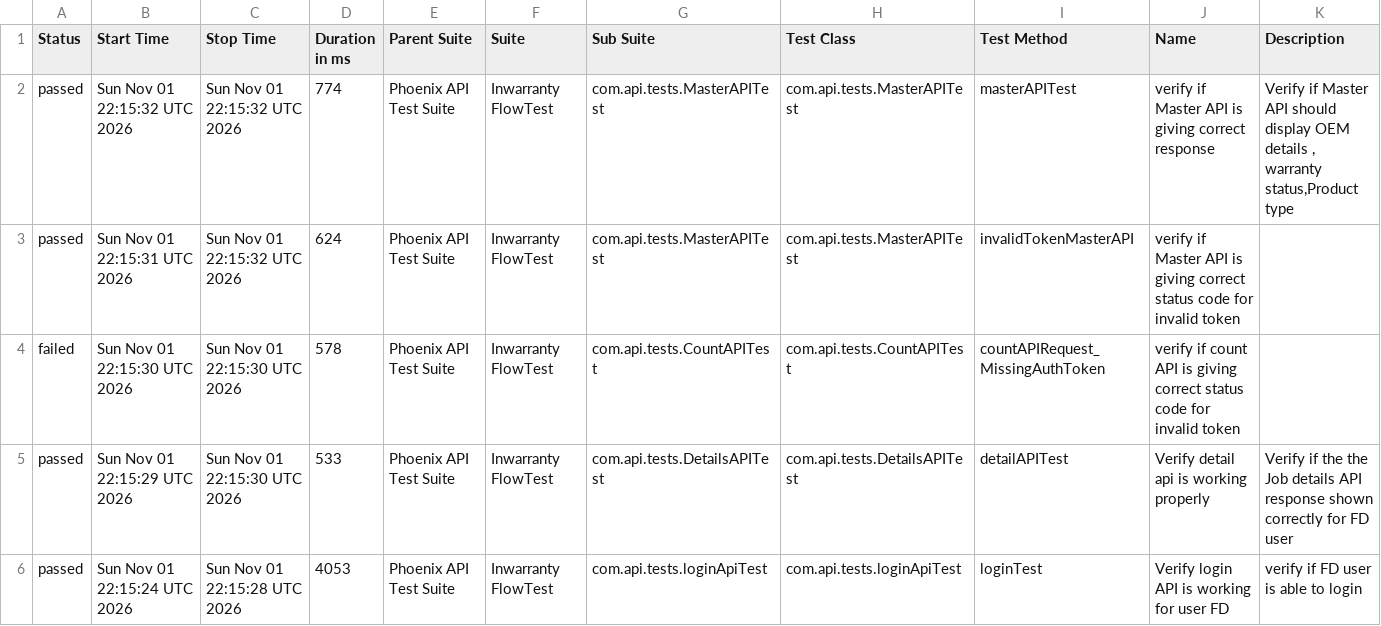
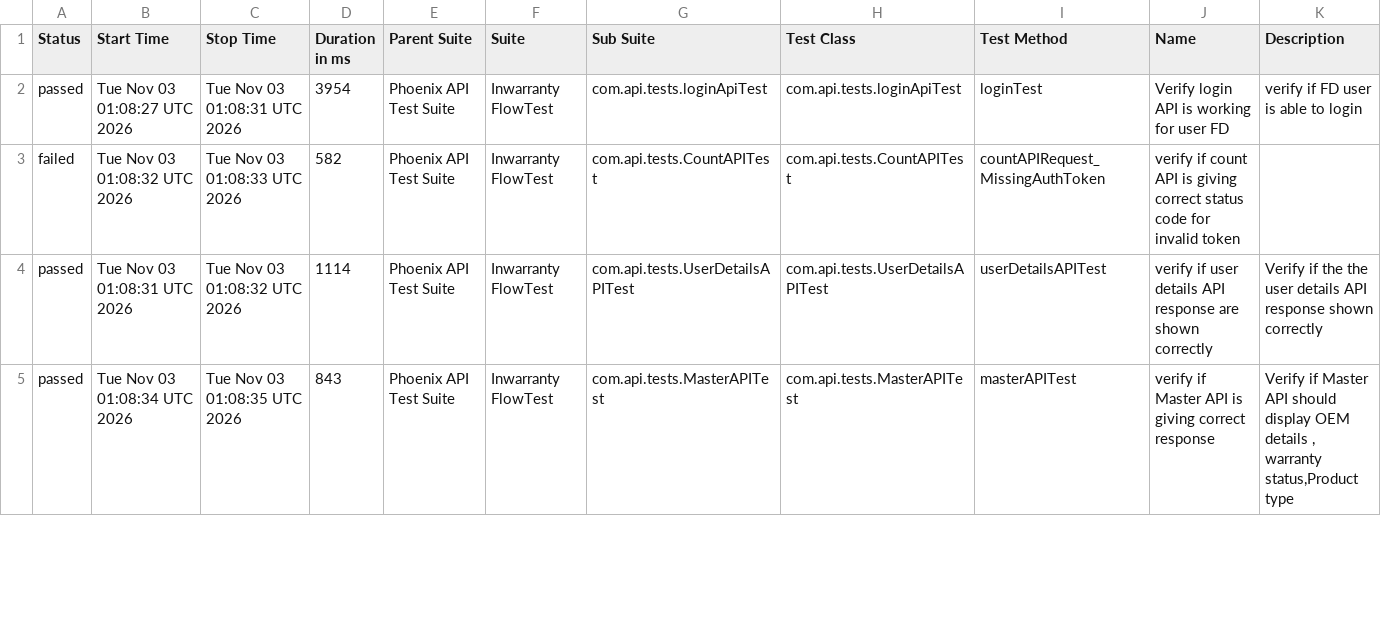
Before and after one commit to iamsourabh434/PhoenixTestAutomationFramework, a CSV file: data/suites.csv, drawn as a sheet; only a part is shown; the diff covers the shown part only.

```diff
--- a/data/suites.csv
+++ b/data/suites.csv
@@ -1,6 +1,5 @@
 "Status","Start Time","Stop Time","Duration in ms","Parent Suite","Suite","Sub Suite","Test Class","Test Method","Name","Description"
-"passed","Sun Nov 01 22:15:32 UTC 2026","Sun Nov 01 22:15:32 UTC 2026","774","Phoenix API Test Suite","Inwarranty FlowTest","com.api.tests.MasterAPITest","com.api.tests.MasterAPITest","masterAPITest","verify if Master API is giving correct response","Verify if Master API should display OEM details , warranty status,Product type"
-"passed","Sun Nov 01 22:15:31 UTC 2026","Sun Nov 01 22:15:32 UTC 2026","624","Phoenix API Test Suite","Inwarranty FlowTest","com.api.tests.MasterAPITest","com.api.tests.MasterAPITest","invalidTokenMasterAPI","verify if Master API is giving correct status code for invalid token",""
-"failed","Sun Nov 01 22:15:30 UTC 2026","Sun Nov 01 22:15:30 UTC 2026","578","Phoenix API Test Suite","Inwarranty FlowTest","com.api.tests.CountAPITest","com.api.tests.CountAPITest","countAPIRequest_MissingAuthToken","verify if count API is giving correct status code for invalid token",""
-"passed","Sun Nov 01 22:15:29 UTC 2026","Sun Nov 01 22:15:30 UTC 2026","533","Phoenix API Test Suite","Inwarranty FlowTest","com.api.tests.DetailsAPITest","com.api.tests.DetailsAPITest","detailAPITest","Verify detail api is working properly","Verify if the the Job details API response shown correctly for FD user"
-"passed","Sun Nov 01 22:15:24 UTC 2026","Sun Nov 01 22:15:28 UTC 2026","4053","Phoenix API Test Suite","Inwarranty FlowTest","com.api.tests.loginApiTest","com.api.tests.loginApiTest","loginTest","Verify login API is working for user FD","verify if FD user is able to login"
+"passed","Tue Nov 03 01:08:27 UTC 2026","Tue Nov 03 01:08:31 UTC 2026","3954","Phoenix API Test Suite","Inwarranty FlowTest","com.api.tests.loginApiTest","com.api.tests.loginApiTest","loginTest","Verify login API is working for user FD","verify if FD user is able to login"
+"failed","Tue Nov 03 01:08:32 UTC 2026","Tue Nov 03 01:08:33 UTC 2026","582","Phoenix API Test Suite","Inwarranty FlowTest","com.api.tests.CountAPITest","com.api.tests.CountAPITest","countAPIRequest_MissingAuthToken","verify if count API is giving correct status code for invalid token",""
+"passed","Tue Nov 03 01:08:31 UTC 2026","Tue Nov 03 01:08:32 UTC 2026","1114","Phoenix API Test Suite","Inwarranty FlowTest","com.api.tests.UserDetailsAPITest","com.api.tests.UserDetailsAPITest","userDetailsAPITest","verify if user details API response are shown correctly","Verify if the the user details API response shown correctly"
+"passed","Tue Nov 03 01:08:34 UTC 2026","Tue Nov 03 01:08:35 UTC 2026","843","Phoenix API Test Suite","Inwarranty FlowTest","com.api.tests.MasterAPITest","com.api.tests.MasterAPITest","masterAPITest","verify if Master API is giving correct response","Verify if Master API should display OEM details , warranty status,Product type"
```
Also changed, not shown: 1 added row and 14 edited cells elsewhere in this file, data/behaviors.csv, 53 other files.
